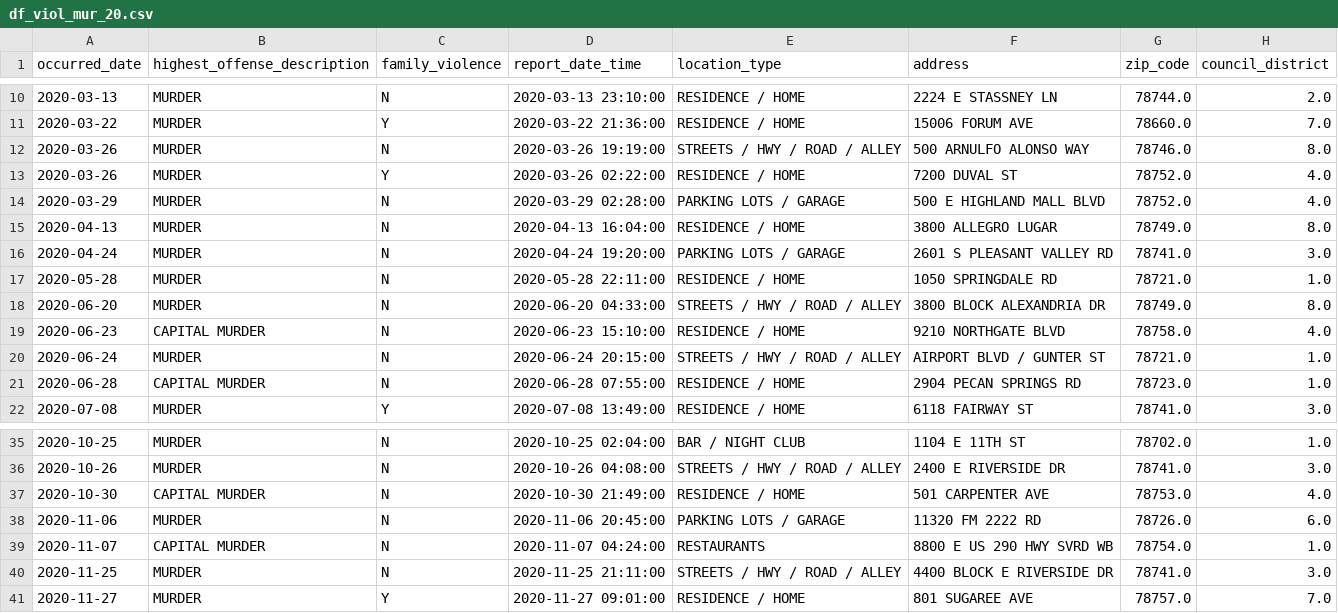
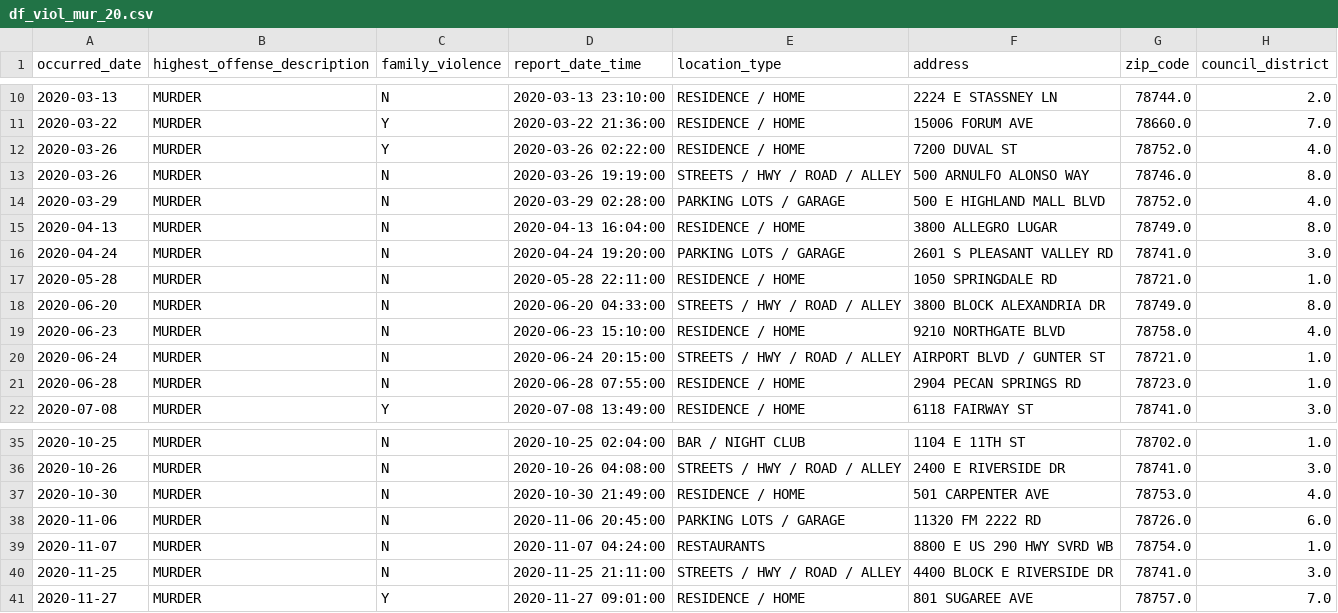
Before and after one commit to rgrantham82/Crime-Analysis, a CSV file: Crime Reports/data/df_viol_mur_20.csv, drawn as a sheet; only a part is shown, gaps mark what is left out; the diff names each change by its address in the sheet, - before the commit and + after, or states it on an @@ line.

```diff
--- a/Crime Reports/data/df_viol_mur_20.csv
+++ b/Crime Reports/data/df_viol_mur_20.csv
@@ row 13 moved to row 12: 2020-03-26 @@
-B19 (highest_offense_description): CAPITAL MURDER
+B19 (highest_offense_description): MURDER
-B21 (highest_offense_description): CAPITAL MURDER
+B21 (highest_offense_description): MURDER
-B37 (highest_offense_description): CAPITAL MURDER
+B37 (highest_offense_description): MURDER
-B39 (highest_offense_description): CAPITAL MURDER
+B39 (highest_offense_description): MURDER
```
Also changed, not shown: Crime Reports/data/df_viol_mur.csv, Crime Reports/data/df_viol_mur_17.csv, 8 other files.
